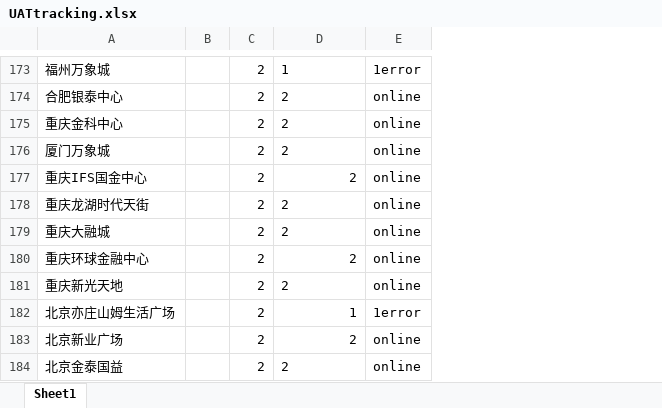
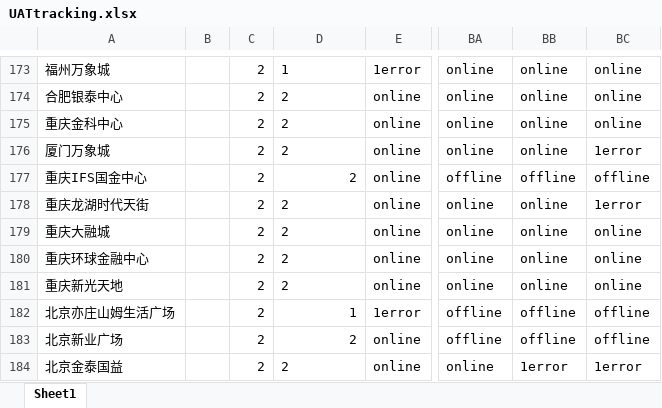
Before and after one commit to Codyyyyyyyy/Demo1, an Excel workbook: UATtracking.xlsx, sheet Sheet1, drawn as a sheet; only a part is shown, gaps mark what is left out; values as stored, in another font and other column widths than the file's, no borders; the diff covers the shown part only; the diff names each change by its address in the sheet, - before the commit and + after, or states it on an @@ line.

```diff
--- a/UATtracking.xlsx (sheet Sheet1)
+++ b/UATtracking.xlsx (sheet Sheet1)
+column BA, rows 173-184: online | online | online | online | offline | online | online | online | online | offline | offline | online
+column BB, rows 173-184: online | online | online | online | offline | online | online | online | online | offline | offline | 1error
+column BC, rows 173-184: online | online | online | 1error | offline | 1error | online | online | online | offline | offline | 1error
-D180 alignment: right
+D180 alignment: left
```
Also changed, not shown: 3 edited cells and cell formats elsewhere in this sheet.
